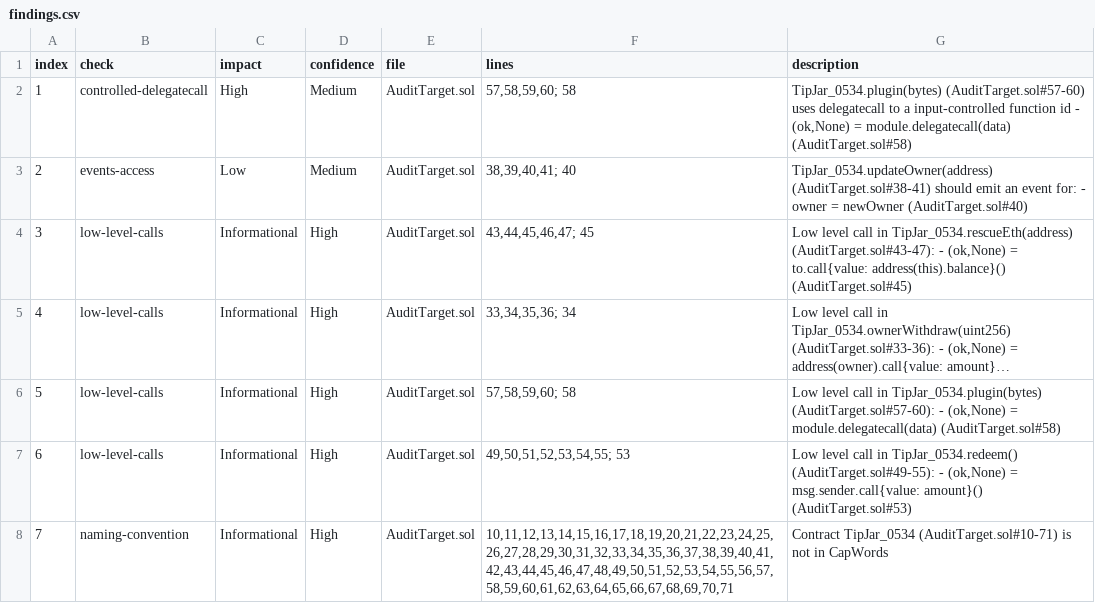
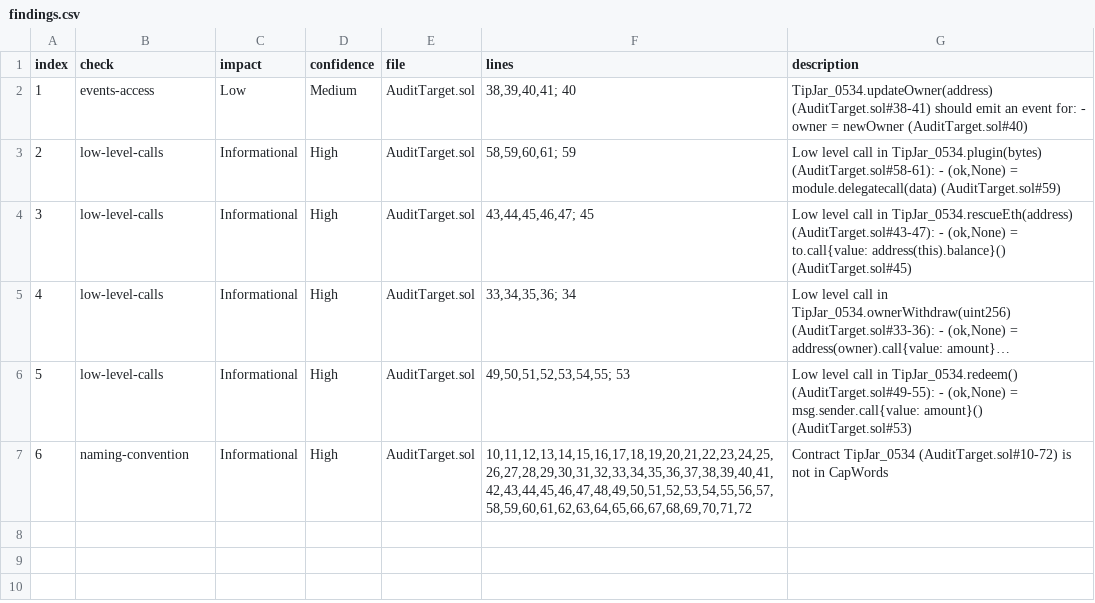
Before and after one commit to hoanghipp-7/nt547-lab06-25520534, a CSV file: evidence/after_raw/findings.csv, drawn as a sheet; long unchanged cells end in …; removed rows and columns are numbered as before the commit, all else as after; the diff names each change by its address in the sheet, - before the commit and + after, or states it on an @@ line.

Commit message:
lab06: refresh after evidence and final report

```diff
--- a/evidence/after_raw/findings.csv
+++ b/evidence/after_raw/findings.csv
-row 2: 1 | controlled-delegatecall | High | Medium | AuditTarget.sol | 57,58,59,60; 58 | TipJar_0534.plugin(bytes) (AuditTarget.sol#57-60) uses delegatecall to a input-controlled function id - (ok,None) = module.delegatecall(data) (AuditTarget.sol#58)
@@ column A (index) renumbered from row 2 down @@
+row 3: 2 | low-level-calls | Informational | High | AuditTarget.sol | 58,59,60,61; 59 | Low level call in TipJar_0534.plugin(bytes) (AuditTarget.sol#58-61): - (ok,None) = module.delegatecall(data) (AuditTarget.sol#59)
-row 6: 5 | low-level-calls | Informational | High | AuditTarget.sol | 57,58,59,60; 58 | Low level call in TipJar_0534.plugin(bytes) (AuditTarget.sol#57-60): - (ok,None) = module.delegatecall(data) (AuditTarget.sol#58)
-F7 (lines): 10,11,12,13,14,15,16,17,18,19,20,21,22,23,24,25,26,27,28,29,30,31,32,33,34,35,36,37,38,39,40,41,42,43,44,45,46,47,48,49,50,51,52,53,54,55,56,57,58,59,60,61,62,63,64,65,66,67,68,69,70,71
+F7 (lines): 10,11,12,13,14,15,16,17,18,19,20,21,22,23,24,25,26,27,28,29,30,31,32,33,34,35,36,37,38,39,40,41,42,43,44,45,46,47,48,49,50,51,52,53,54,55,56,57,58,59,60,61,62,63,64,65,66,67,68,69,70,71,72
-G7 (description): Contract TipJar_0534 (AuditTarget.sol#10-71) is not…
+G7 (description): Contract TipJar_0534 (AuditTarget.sol#10-72) is not…
```
Also changed, not shown: 7 other files.
